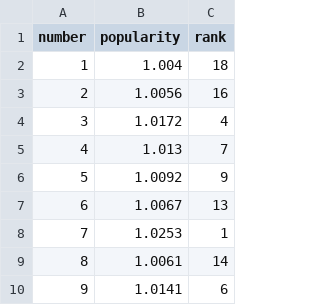
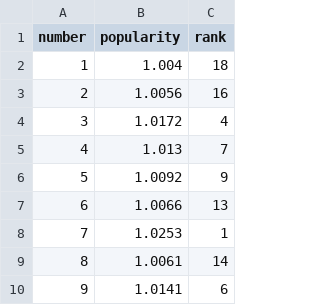
Before and after one commit to LucianaStyle/lotto-lab, a CSV file: data/popularity.csv, drawn as a sheet; only a part is shown.

```diff
--- a/data/popularity.csv
+++ b/data/popularity.csv
@@ -6,3 +6,3 @@ number,popularity,rank
 5,1.0092,9
-6,1.0067,13
+6,1.0066,13
 7,1.0253,1
```
Also changed, not shown: data/lotto_history.csv, data/lotto_picks.csv, 2 other files.
